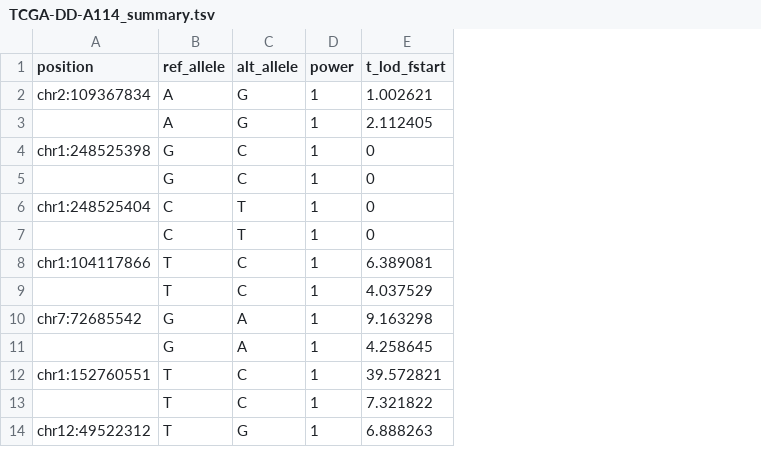
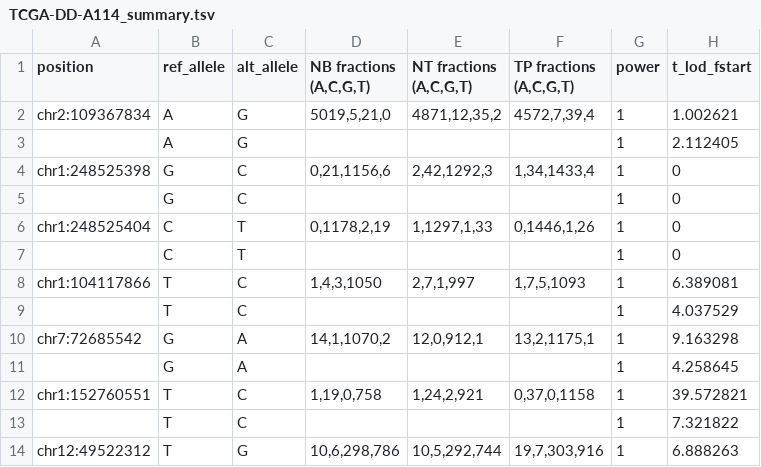
Before and after one commit to jenhantao/denovoMutPipeline, a TSV file: results/TCGA-DD-A114_summary.tsv, drawn as a sheet; only a part is shown; the diff names each change by its address in the sheet, - before the commit and + after, or states it on an @@ line.

Commit message:
added allele fractions data

```diff
--- a/results/TCGA-DD-A114_summary.tsv
+++ b/results/TCGA-DD-A114_summary.tsv
+column D (NB fractions (A,C,G,T)), rows 2-14: 5019,5,21,0 |  | 0,21,1156,6 |  | 0,1178,2,19 |  | 1,4,3,1050 |  | 14,1,1070,2 |  | 1,19,0,758 |  | 10,6,298,786
+column E (NT fractions (A,C,G,T)), rows 2-14: 4871,12,35,2 |  | 2,42,1292,3 |  | 1,1297,1,33 |  | 2,7,1,997 |  | 12,0,912,1 |  | 1,24,2,921 |  | 10,5,292,744
+column F (TP fractions (A,C,G,T)), rows 2-14: 4572,7,39,4 |  | 1,34,1433,4 |  | 0,1446,1,26 |  | 1,7,5,1093 |  | 13,2,1175,1 |  | 0,37,0,1158 |  | 19,7,303,916
```
Also changed, not shown: results/TCGA-DD-A115_summary.tsv, results/TCGA-DD-A116_summary.tsv, 15 other files.
